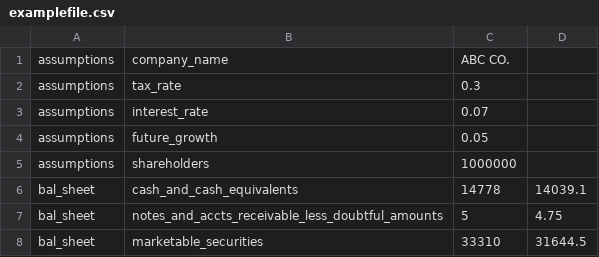
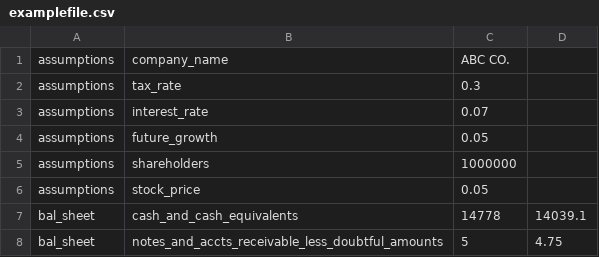
Before and after one commit to penkar/botreport, a CSV file: temp_uploads/examplefile.csv, drawn as a sheet; only a part is shown; the shorter side is filled out with more unchanged rows; the diff names each change by its address in the sheet, - before the commit and + after, or states it on an @@ line.

```diff
--- a/temp_uploads/examplefile.csv
+++ b/temp_uploads/examplefile.csv
+row 6: assumptions | stock_price | 0.05
```
Also changed, not shown: temp_uploads/examplefile2.csv, 11 other files.
